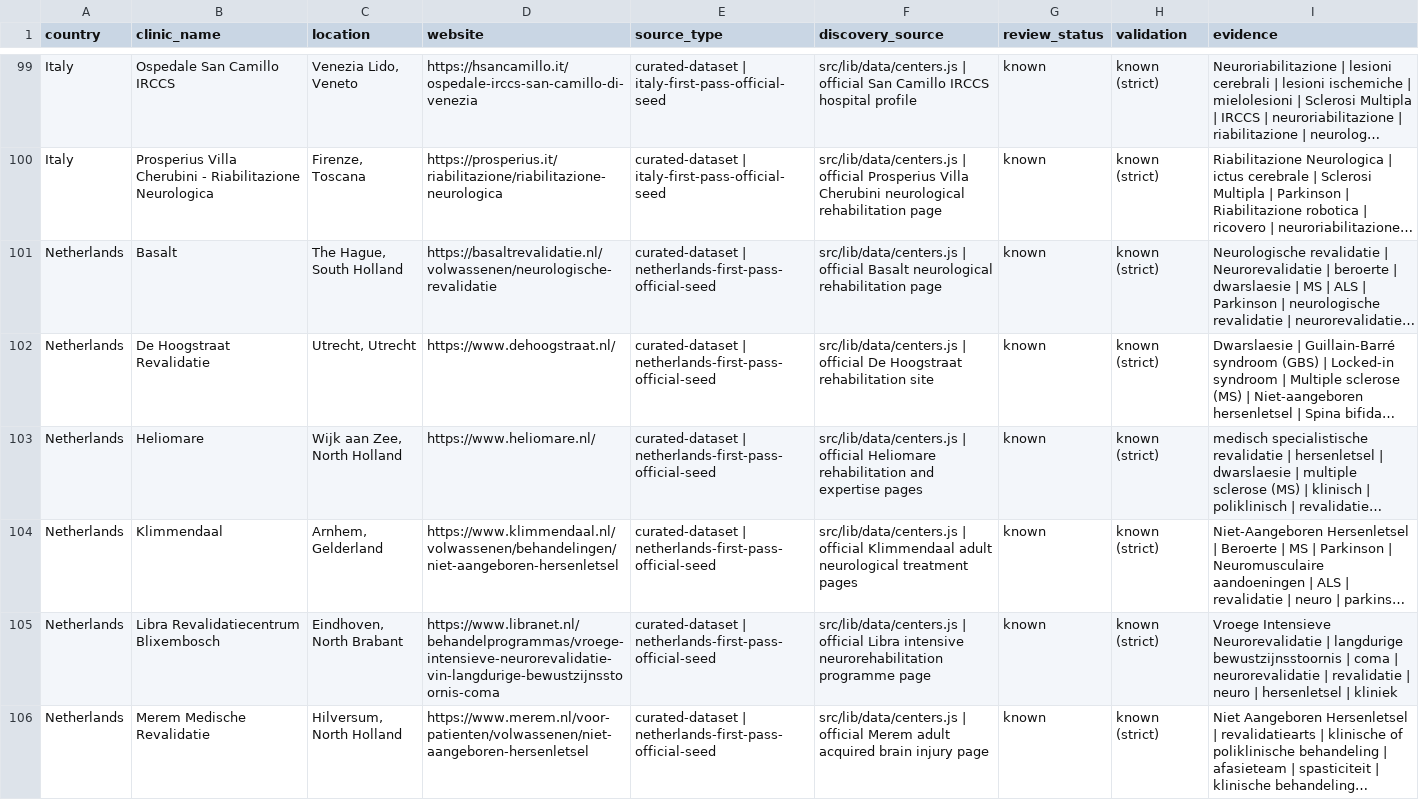
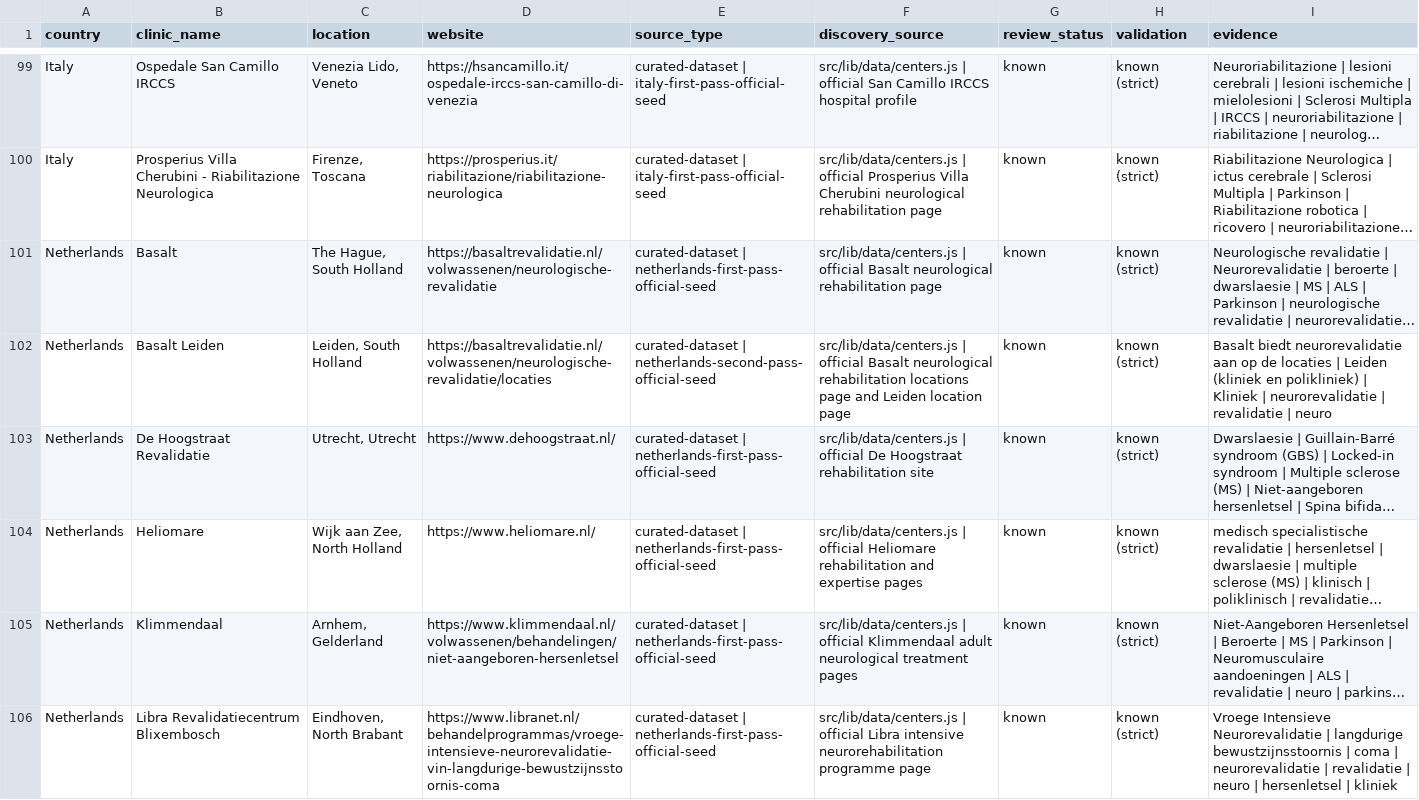
Before and after one commit to rickybob-dev/neurovia-clinics, a CSV file: neurorehab-scrape-raw.csv, drawn as a sheet; only a part is shown, gaps mark what is left out; the shorter side is filled out with more unchanged rows; long unchanged cells end in …; the diff covers the shown part only; the diff names each change by its address in the sheet, - before the commit and + after, or states it on an @@ line.

```diff
--- a/neurorehab-scrape-raw.csv
+++ b/neurorehab-scrape-raw.csv
+row 102: Netherlands | Basalt Leiden | Leiden, South Holland | https://basaltrevalidatie.nl/volwassenen/neurologische-revalidatie/locaties | curated-dataset | netherlands-second-pass-official-seed | src/lib/data/centers.js | official Basalt neurological rehabilitation locations page and Leiden location page | known | known (strict) | Basalt biedt neurorevalidatie aan op de locaties | Leiden (kliniek en polikliniek) | Kliniek | neurorevalidatie | revalidatie | neuro
```
Also changed, not shown: 2 added rows and 5 edited cells elsewhere in this file, neurorehab-review-candidates.csv, 5 other files.
